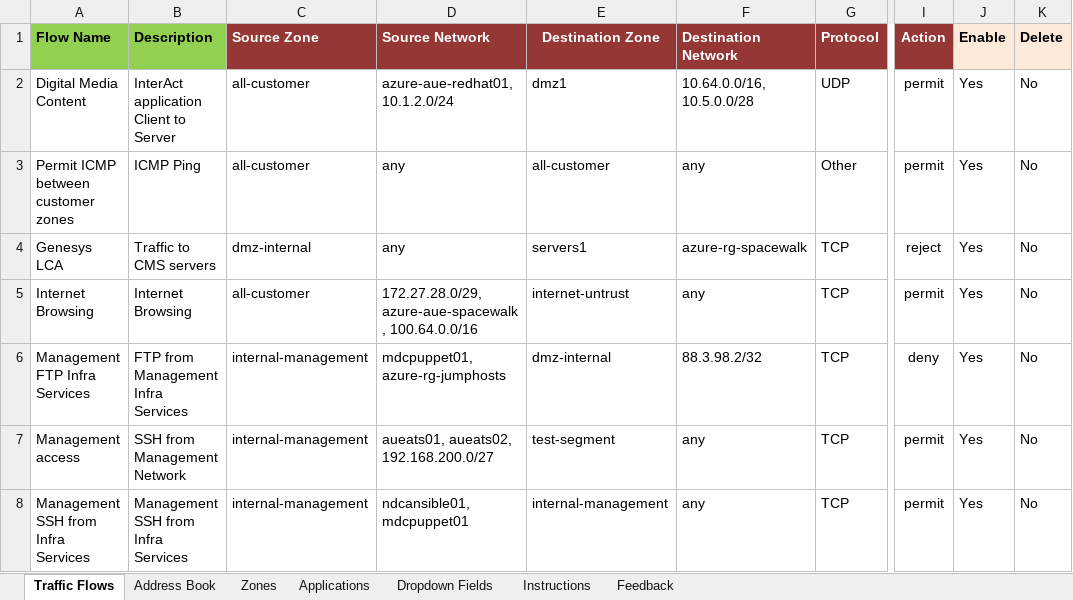
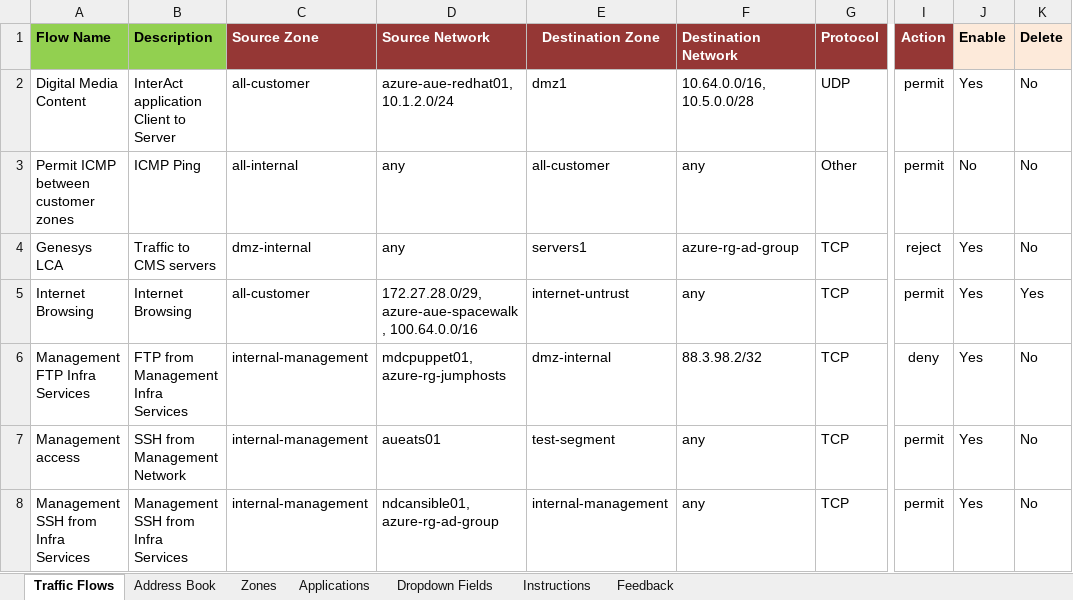
Before and after one commit to supro200/fw-rule-manager, an Excel workbook: fw_rules_test.xlsx, sheet Traffic Flows, drawn as a sheet; only a part is shown, gaps mark what is left out; values as stored, in another font and other column widths than the file's, no borders; conditional formats not drawn; the diff names each change by its address in the sheet, - before the commit and + after, or states it on an @@ line.

Commit message:
Updated test XLS file

```diff
--- a/fw_rules_test.xlsx (sheet Traffic Flows)
+++ b/fw_rules_test.xlsx (sheet Traffic Flows)
-C3 (Source Zone): all-customer
+C3 (Source Zone): all-internal
-J3 (Enable): Yes
+J3 (Enable): No
-F4 (Destination Network): azure-rg-spacewalk
+F4 (Destination Network): azure-rg-ad-group
-K5 (Delete): No
+K5 (Delete): Yes
-D7 (Source Network): aueats01, aueats02, 192.168.200.0/27
+D7 (Source Network): aueats01
-D8 (Source Network): ndcansible01, mdcpuppet01
+D8 (Source Network): ndcansible01, azure-rg-ad-group
```
Also changed, not shown: sheet Address Book.
